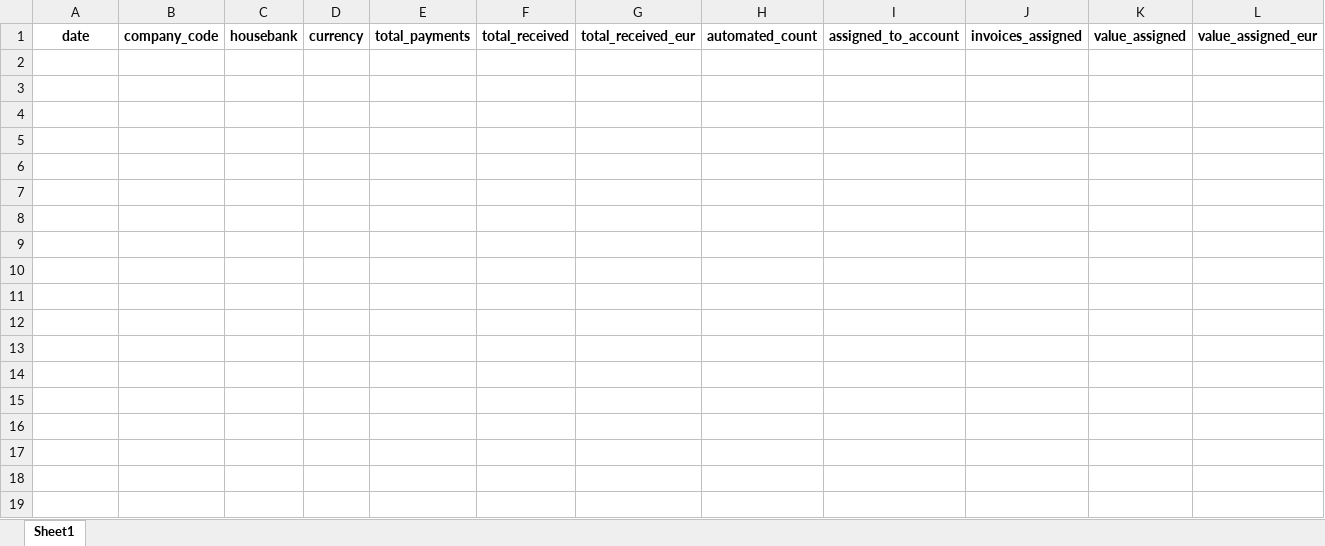
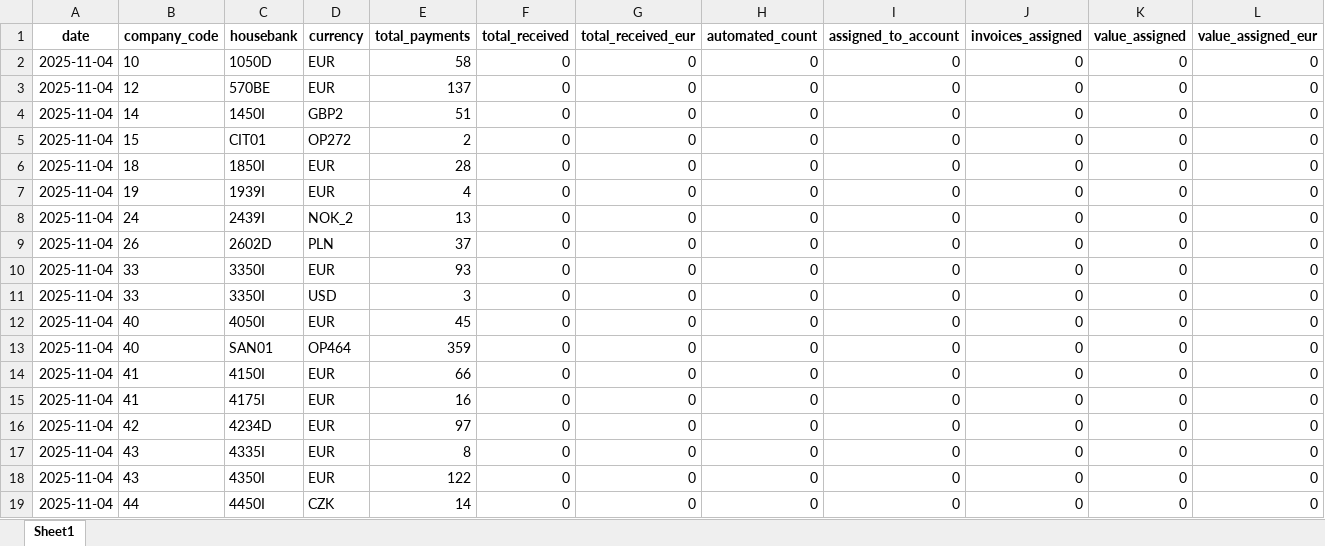
Before and after one commit to RealLudd/infra_test, an Excel workbook: data/fran_consolidated.xlsx, sheet Sheet1, drawn as a sheet; only a part is shown; values as stored, in another font and other column widths than the file's, no borders; rows hold the shown columns only; the diff names each change by its address in the sheet, - before the commit and + after, or states it on an @@ line.

Commit message:
Fix FRAN CSV import: Handle semicolon delimiter, European number format, _FINAL_OUTPUT suffix, and comma-separated DocNumbers

```diff
--- a/data/fran_consolidated.xlsx (sheet Sheet1)
+++ b/data/fran_consolidated.xlsx (sheet Sheet1)
+row 2: 2025-11-04 | 10 | 1050D | EUR | 58 | 0 | 0 | 0 | 0 | 0 | 0 | 0
+row 3: 2025-11-04 | 12 | 570BE | EUR | 137 | 0 | 0 | 0 | 0 | 0 | 0 | 0
+row 4: 2025-11-04 | 14 | 1450I | GBP2 | 51 | 0 | 0 | 0 | 0 | 0 | 0 | 0
+row 5: 2025-11-04 | 15 | CIT01 | OP272 | 2 | 0 | 0 | 0 | 0 | 0 | 0 | 0
+row 6: 2025-11-04 | 18 | 1850I | EUR | 28 | 0 | 0 | 0 | 0 | 0 | 0 | 0
+row 7: 2025-11-04 | 19 | 1939I | EUR | 4 | 0 | 0 | 0 | 0 | 0 | 0 | 0
+row 8: 2025-11-04 | 24 | 2439I | NOK_2 | 13 | 0 | 0 | 0 | 0 | 0 | 0 | 0
+row 9: 2025-11-04 | 26 | 2602D | PLN | 37 | 0 | 0 | 0 | 0 | 0 | 0 | 0
+row 10: 2025-11-04 | 33 | 3350I | EUR | 93 | 0 | 0 | 0 | 0 | 0 | 0 | 0
+row 11: 2025-11-04 | 33 | 3350I | USD | 3 | 0 | 0 | 0 | 0 | 0 | 0 | 0
+row 12: 2025-11-04 | 40 | 4050I | EUR | 45 | 0 | 0 | 0 | 0 | 0 | 0 | 0
+row 13: 2025-11-04 | 40 | SAN01 | OP464 | 359 | 0 | 0 | 0 | 0 | 0 | 0 | 0
+row 14: 2025-11-04 | 41 | 4150I | EUR | 66 | 0 | 0 | 0 | 0 | 0 | 0 | 0
+row 15: 2025-11-04 | 41 | 4175I | EUR | 16 | 0 | 0 | 0 | 0 | 0 | 0 | 0
+row 16: 2025-11-04 | 42 | 4234D | EUR | 97 | 0 | 0 | 0 | 0 | 0 | 0 | 0
+row 17: 2025-11-04 | 43 | 4335I | EUR | 8 | 0 | 0 | 0 | 0 | 0 | 0 | 0
+row 18: 2025-11-04 | 43 | 4350I | EUR | 122 | 0 | 0 | 0 | 0 | 0 | 0 | 0
+row 19: 2025-11-04 | 44 | 4450I | CZK | 14 | 0 | 0 | 0 | 0 | 0 | 0 | 0
```
Also changed, not shown: 1 other file.
